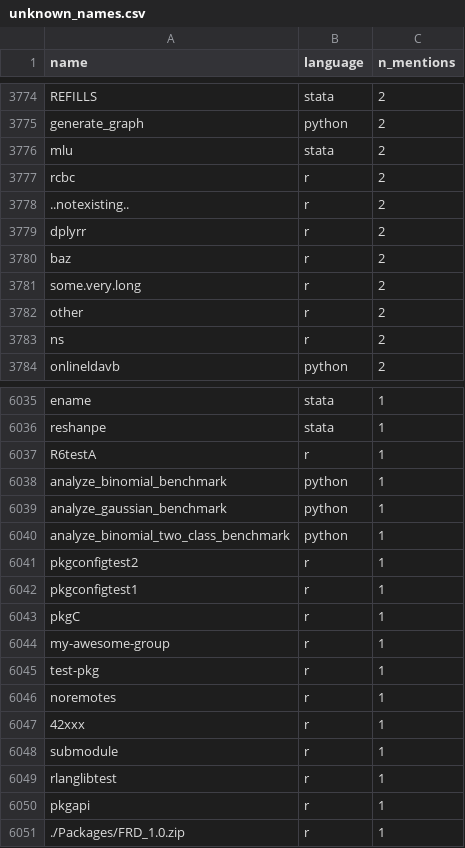
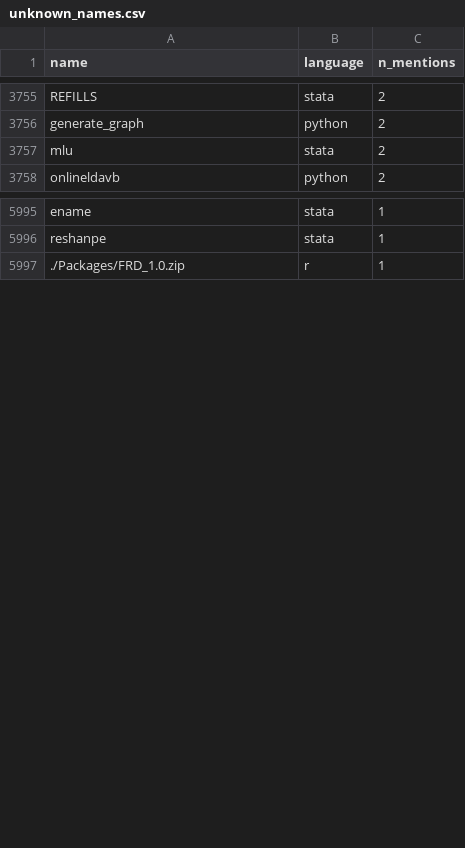
Before and after one commit to recite/softverse, a CSV file: data/tally/unknown_names.csv, drawn as a sheet; only a part is shown, gaps mark what is left out; the diff covers the shown part only.

```diff
--- a/data/tally/unknown_names.csv
+++ b/data/tally/unknown_names.csv
@@ -3776,9 +3757,2 @@ generate_graph,python,2
 mlu,stata,2
-rcbc,r,2
-..notexisting..,r,2
-dplyrr,r,2
-baz,r,2
-some.very.long,r,2
-other,r,2
-ns,r,2
 onlineldavb,python,2
@@ -6036,16 +5996,2 @@ ename,stata,1
 reshanpe,stata,1
-R6testA,r,1
-analyze_binomial_benchmark,python,1
-analyze_gaussian_benchmark,python,1
-analyze_binomial_two_class_benchmark,python,1
-pkgconfigtest2,r,1
-pkgconfigtest1,r,1
-pkgC,r,1
-my-awesome-group,r,1
-test-pkg,r,1
-noremotes,r,1
-42xxx,r,1
-submodule,r,1
-rlanglibtest,r,1
-pkgapi,r,1
 ./Packages/FRD_1.0.zip,r,1
```
Also changed, not shown: 1 added row, 39 removed rows and 1 edited cell elsewhere in this file, 17 other files.
